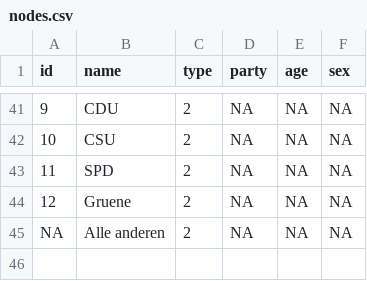
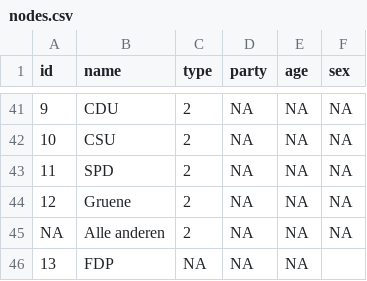
Before and after one commit to netzwerke/kohlekommission, a CSV file: nodes.csv, drawn as a sheet; only a part is shown, gaps mark what is left out; the diff names each change by its address in the sheet, - before the commit and + after, or states it on an @@ line.

Commit message:
Update nodes.csv

```diff
--- a/nodes.csv
+++ b/nodes.csv
+row 46: 13 | FDP | NA | NA | NA
```
